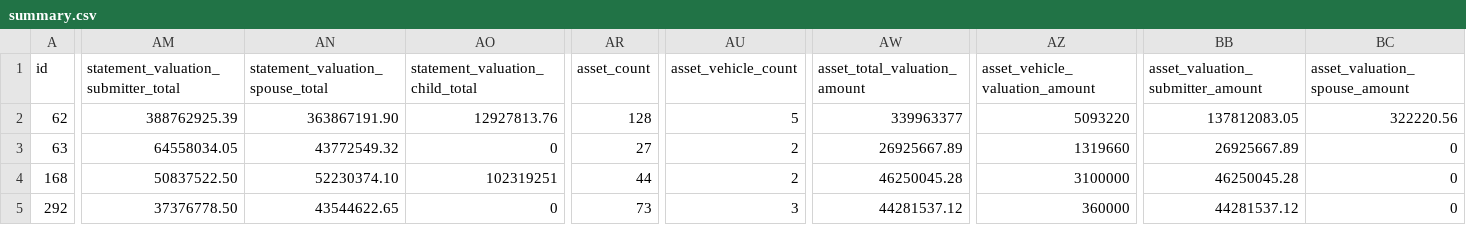
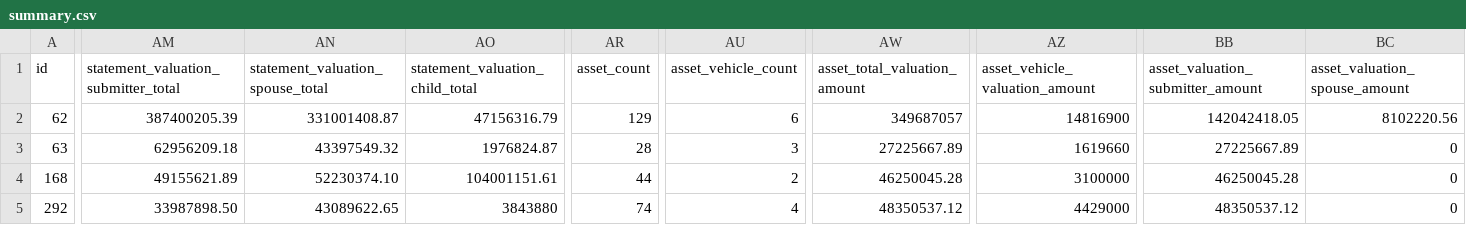
Before and after one commit to RiwRiwara/submission_scanx, a CSV file: src/result/final/mapping_output/summary.csv, drawn as a sheet; only a part is shown, gaps mark what is left out; the diff covers the shown part only; the diff names each change by its address in the sheet, - before the commit and + after, or states it on an @@ line.

```diff
--- a/src/result/final/mapping_output/summary.csv
+++ b/src/result/final/mapping_output/summary.csv
-AM2: 388762925.39
+AM2: 387400205.39
-AN2 (statement_valuation_spouse_total): 363867191.90
+AN2 (statement_valuation_spouse_total): 331001408.87
-AO2 (statement_valuation_child_total): 12927813.76
+AO2 (statement_valuation_child_total): 47156316.79
-AR2 (asset_count): 128
+AR2 (asset_count): 129
-AU2 (asset_vehicle_count): 5
+AU2 (asset_vehicle_count): 6
-AW2 (asset_total_valuation_amount): 339963377
+AW2 (asset_total_valuation_amount): 349687057
-AZ2 (asset_vehicle_valuation_amount): 5093220
+AZ2 (asset_vehicle_valuation_amount): 14816900
-BB2 (asset_valuation_submitter_amount): 137812083.05
+BB2 (asset_valuation_submitter_amount): 142042418.05
-BC2 (asset_valuation_spouse_amount): 322220.56
+BC2 (asset_valuation_spouse_amount): 8102220.56
-AM3: 64558034.05
+AM3: 62956209.18
-AN3 (statement_valuation_spouse_total): 43772549.32
+AN3 (statement_valuation_spouse_total): 43397549.32
-AO3 (statement_valuation_child_total): 0
+AO3 (statement_valuation_child_total): 1976824.87
-AR3 (asset_count): 27
+AR3 (asset_count): 28
-AU3 (asset_vehicle_count): 2
+AU3 (asset_vehicle_count): 3
-AW3 (asset_total_valuation_amount): 26925667.89
+AW3 (asset_total_valuation_amount): 27225667.89
-AZ3 (asset_vehicle_valuation_amount): 1319660
+AZ3 (asset_vehicle_valuation_amount): 1619660
-BB3 (asset_valuation_submitter_amount): 26925667.89
+BB3 (asset_valuation_submitter_amount): 27225667.89
-AM4: 50837522.50
+AM4: 49155621.89
-AO4 (statement_valuation_child_total): 102319251
+AO4 (statement_valuation_child_total): 104001151.61
-AM5: 37376778.50
+AM5: 33987898.50
-AN5 (statement_valuation_spouse_total): 43544622.65
+AN5 (statement_valuation_spouse_total): 43089622.65
-AO5 (statement_valuation_child_total): 0
+AO5 (statement_valuation_child_total): 3843880
-AR5 (asset_count): 73
+AR5 (asset_count): 74
-AU5 (asset_vehicle_count): 3
+AU5 (asset_vehicle_count): 4
-AW5 (asset_total_valuation_amount): 44281537.12
+AW5 (asset_total_valuation_amount): 48350537.12
-AZ5 (asset_vehicle_valuation_amount): 360000
+AZ5 (asset_vehicle_valuation_amount): 4429000
-BB5 (asset_valuation_submitter_amount): 44281537.12
+BB5 (asset_valuation_submitter_amount): 48350537.12
```
Also changed, not shown: 60 edited cells elsewhere in this file, src/result/final/mapping_output/asset_building_info.csv, src/result/final/mapping_output/asset_land_info.csv, 29 other files.
